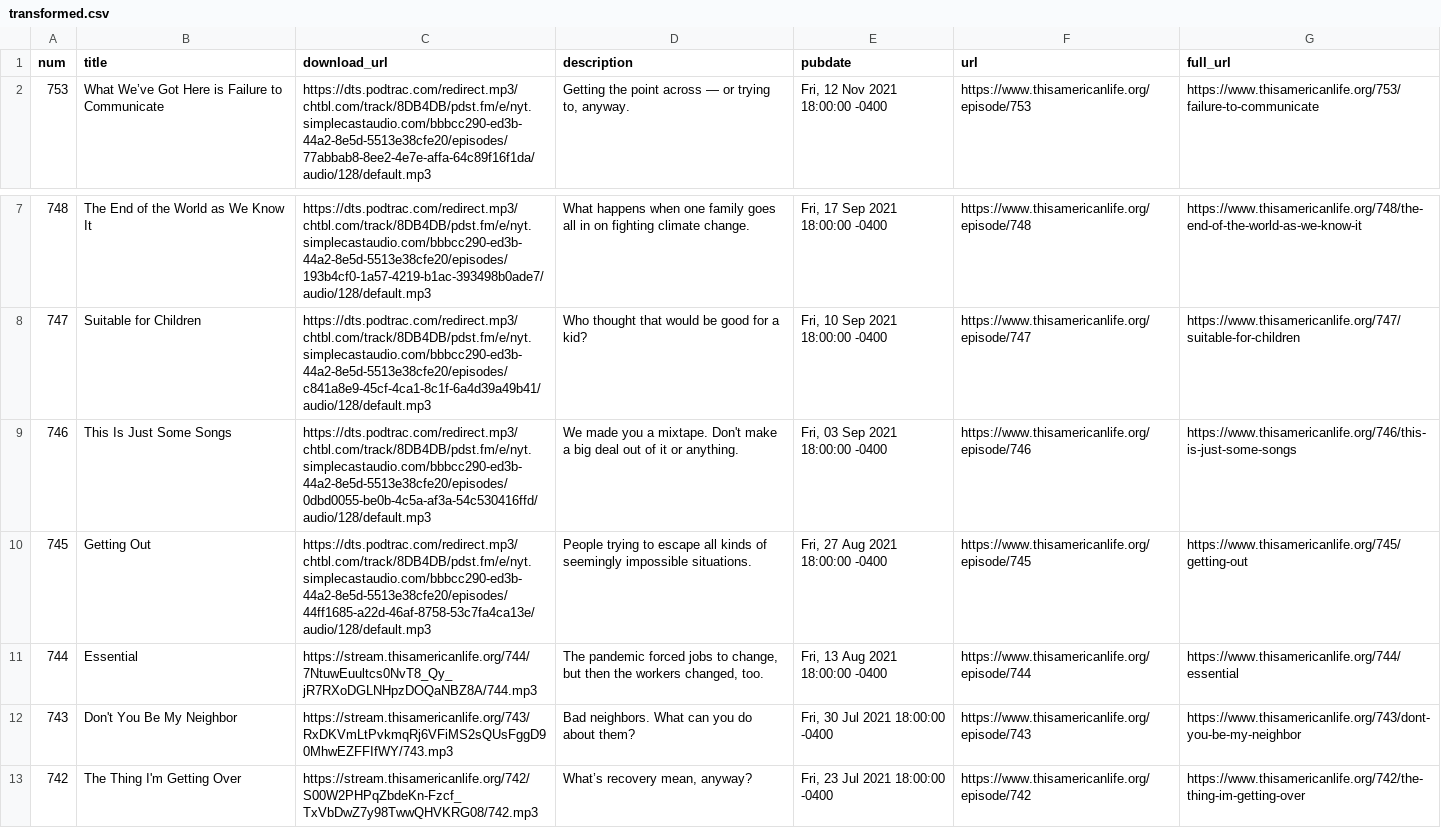
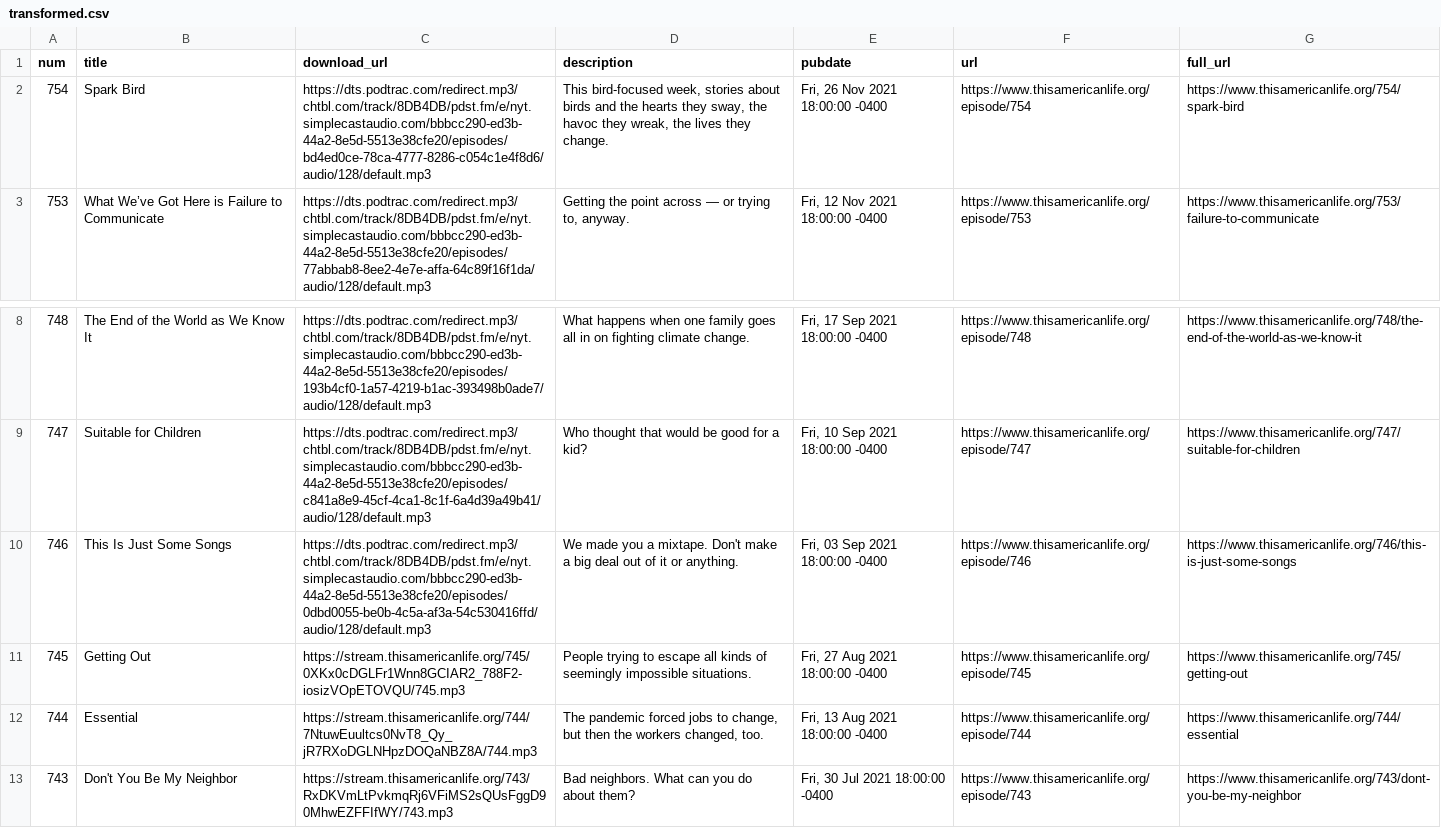
Before and after one commit to dcadata/this-american-life-archive, a CSV file: data/transformed.csv, drawn as a sheet; only a part is shown, gaps mark what is left out; the shorter side is filled out with more unchanged rows.

```diff
--- a/data/transformed.csv
+++ b/data/transformed.csv
@@ -1,2 +1,3 @@
 num,title,download_url,description,pubdate,url,full_url
+754,Spark Bird,https://dts.podtrac.com/redirect.mp3/chtbl.com/track/8DB4DB/pdst.fm/e/nyt.simplecastaudio.com/bbbcc290-ed3b-44a2-8e5d-5513e38cfe20/episodes/bd4ed0ce-78ca-4777-8286-c054c1e4f8d6/audio/128/default.mp3,"This bird-focused week, stories about birds and the hearts they sway, the havoc they wreak, the lives they change.","Fri, 26 Nov 2021 18:00:00 -0400",https://www.thisamericanlife.org/episode/754,https://www.thisamericanlife.org/754/spark-bird
 753,What We’ve Got Here is Failure to Communicate,https://dts.podtrac.com/redirect.mp3/chtbl.com/track/8DB4DB/pdst.fm/e/nyt.simplecastaudio.com/bbbcc290-ed3b-44a2-8e5d-5513e38cfe20/episodes/77abbab8-8ee2-4e7e-affa-64c89f16f1da/audio/128/default.mp3,"Getting the point across — or trying to, anyway.","Fri, 12 Nov 2021 18:00:00 -0400",https://www.thisamericanlife.org/episode/753,https://www.thisamericanlife.org/753/failure-to-communicate
@@ -9,3 +10,3 @@ num,title,download_url,description,pubdate,url,full_url
 746,This Is Just Some Songs,https://dts.podtrac.com/redirect.mp3/chtbl.com/track/8DB4DB/pdst.fm/e/nyt.simplecastaudio.com/bbbcc290-ed3b-44a2-8e5d-5513e38cfe20/episodes/0dbd0055-be0b-4c5a-af3a-54c530416ffd/audio/128/default.mp3,We made you a mixtape. Don't make a big deal out of it or anything.,"Fri, 03 Sep 2021 18:00:00 -0400",https://www.thisamericanlife.org/episode/746,https://www.thisamericanlife.org/746/this-is-just-some-songs
-745,Getting Out,https://dts.podtrac.com/redirect.mp3/chtbl.com/track/8DB4DB/pdst.fm/e/nyt.simplecastaudio.com/bbbcc290-ed3b-44a2-8e5d-5513e38cfe20/episodes/44ff1685-a22d-46af-8758-53c7fa4ca13e/audio/128/default.mp3,People trying to escape all kinds of seemingly impossible situations.,"Fri, 27 Aug 2021 18:00:00 -0400",https://www.thisamericanlife.org/episode/745,https://www.thisamericanlife.org/745/getting-out
+745,Getting Out,https://stream.thisamericanlife.org/745/0XKx0cDGLFr1Wnn8GCIAR2_788F2-iosizVOpETOVQU/745.mp3,People trying to escape all kinds of seemingly impossible situations.,"Fri, 27 Aug 2021 18:00:00 -0400",https://www.thisamericanlife.org/episode/745,https://www.thisamericanlife.org/745/getting-out
 744,Essential,https://stream.thisamericanlife.org/744/7NtuwEuultcs0NvT8_Qy_jR7RXoDGLNHpzDOQaNBZ8A/744.mp3,"The pandemic forced jobs to change, but then the workers changed, too.","Fri, 13 Aug 2021 18:00:00 -0400",https://www.thisamericanlife.org/episode/744,https://www.thisamericanlife.org/744/essential
```
Also changed, not shown: data/raw.csv, 1 other file.
